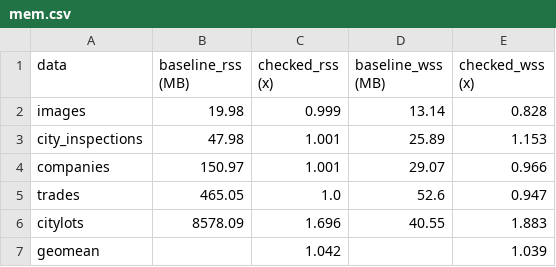
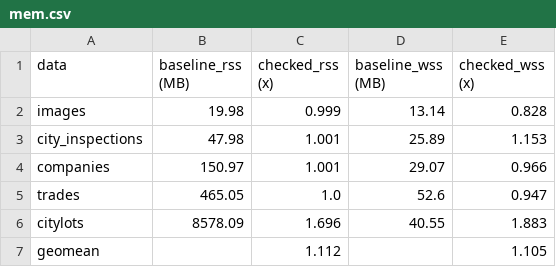
Before and after one commit to jiezhoucs/checkedc-safe-mm-misc, a CSV file: eval/mem_data/parson/mem.csv, drawn as a sheet.

Commit message:
[parson mem] Fixed a bug in the script that computes parson mem overhead
See the code for details.

```diff
--- a/eval/mem_data/parson/mem.csv
+++ b/eval/mem_data/parson/mem.csv
@@ -6,2 +6,2 @@ trades,465.05,1.0,52.6,0.947
 citylots,8578.09,1.696,40.55,1.883
-geomean,,1.042,,1.039
+geomean,,1.112,,1.105
```
Also changed, not shown: 1 other file.
